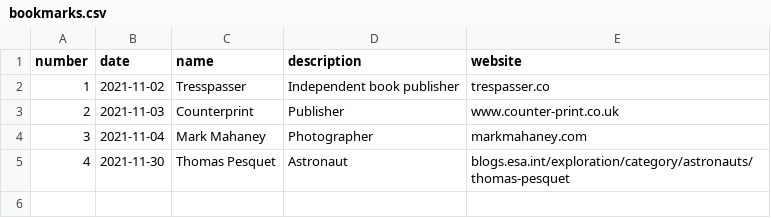
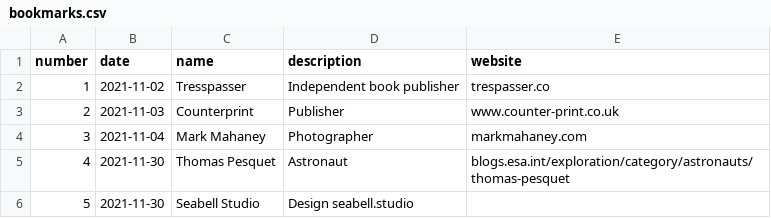
Before and after one commit to franvelasco/franvelasco.github.io, a CSV file: _data/bookmarks.csv, drawn as a sheet; the diff names each change by its address in the sheet, - before the commit and + after, or states it on an @@ line.

Commit message:
Update bookmarks.csv

```diff
--- a/_data/bookmarks.csv
+++ b/_data/bookmarks.csv
+row 6: 5 | 2021-11-30 | Seabell Studio | Design seabell.studio
```
